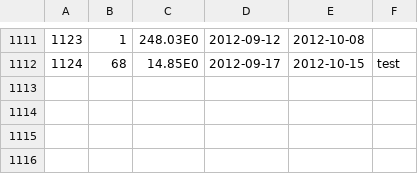
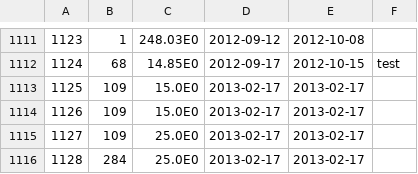
Before and after one commit to nickapos/myBill, a CSV file: mybilldb/billsCsv.csv, drawn as a sheet; only a part is shown, gaps mark what is left out; the diff names each change by its address in the sheet, - before the commit and + after, or states it on an @@ line.

```diff
--- a/mybilldb/billsCsv.csv
+++ b/mybilldb/billsCsv.csv
+row 1113: 1125 | 109 | 15.0E0 | 2013-02-17 | 2013-02-17
+row 1114: 1126 | 109 | 15.0E0 | 2013-02-17 | 2013-02-17
+row 1115: 1127 | 109 | 25.0E0 | 2013-02-17 | 2013-02-17
+row 1116: 1128 | 284 | 25.0E0 | 2013-02-17 | 2013-02-17
```
Also changed, not shown: mybilldb/incomeCsv.csv, 13 other files.
